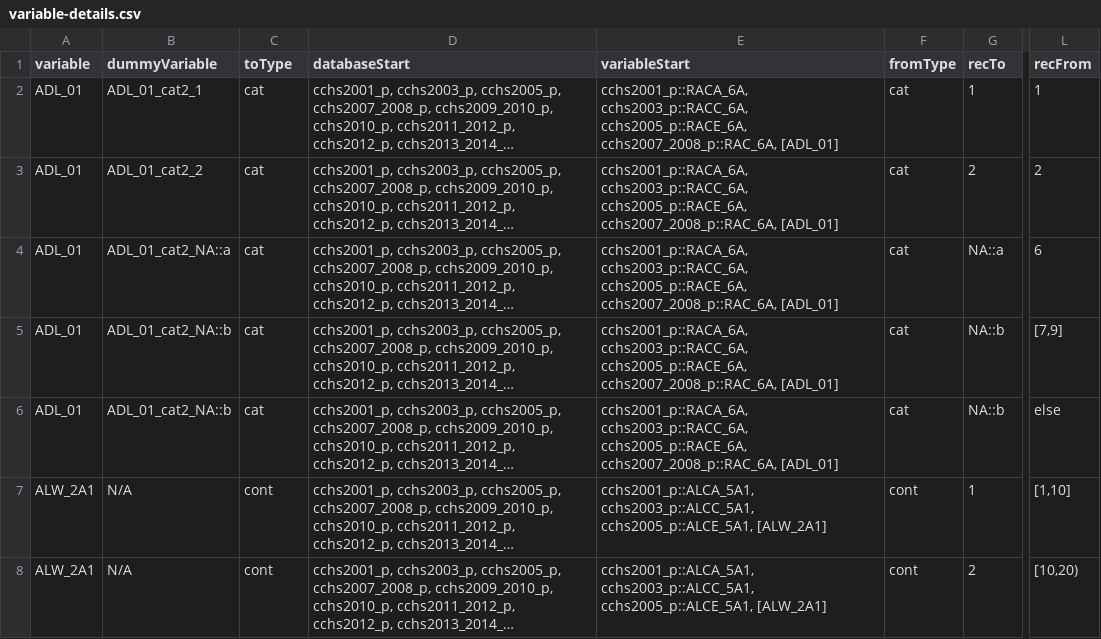
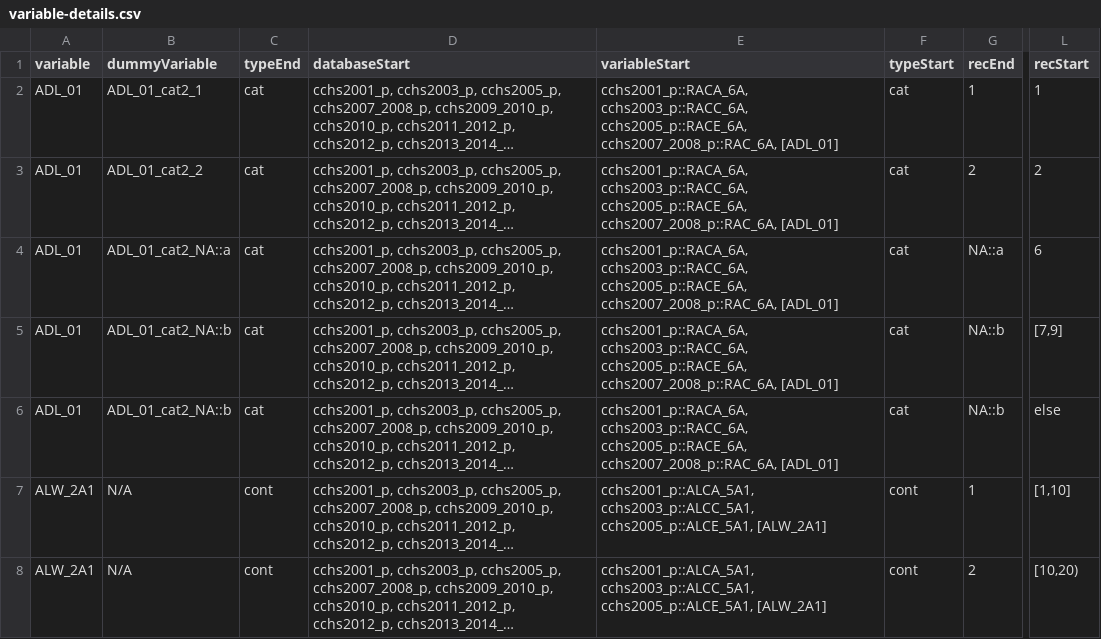
Before and after one commit to Big-Life-Lab/bllflow, a CSV file: assets/specs/model-csv-to-pmml/test-files/1/variable-details.csv, drawn as a sheet; only a part is shown, gaps mark what is left out; long unchanged cells end in …; the diff names each change by its address in the sheet, - before the commit and + after, or states it on an @@ line.

Commit message:
Updated variable details test files for model_csv_to_pmml function so that the column names follow the typeStart/typeEnd and recStart/recEnd convention

```diff
--- a/assets/specs/model-csv-to-pmml/test-files/1/variable-details.csv
+++ b/assets/specs/model-csv-to-pmml/test-files/1/variable-details.csv
-C1: toType
+C1: typeEnd
-F1: fromType
+F1: typeStart
-G1: recTo
+G1: recEnd
-L1: recFrom
+L1: recStart
```
Also changed, not shown: assets/specs/model-csv-to-pmml/test-files/2/variable-details.csv, assets/specs/model-csv-to-pmml/test-files/3/variable-details.csv, 3 other files.
